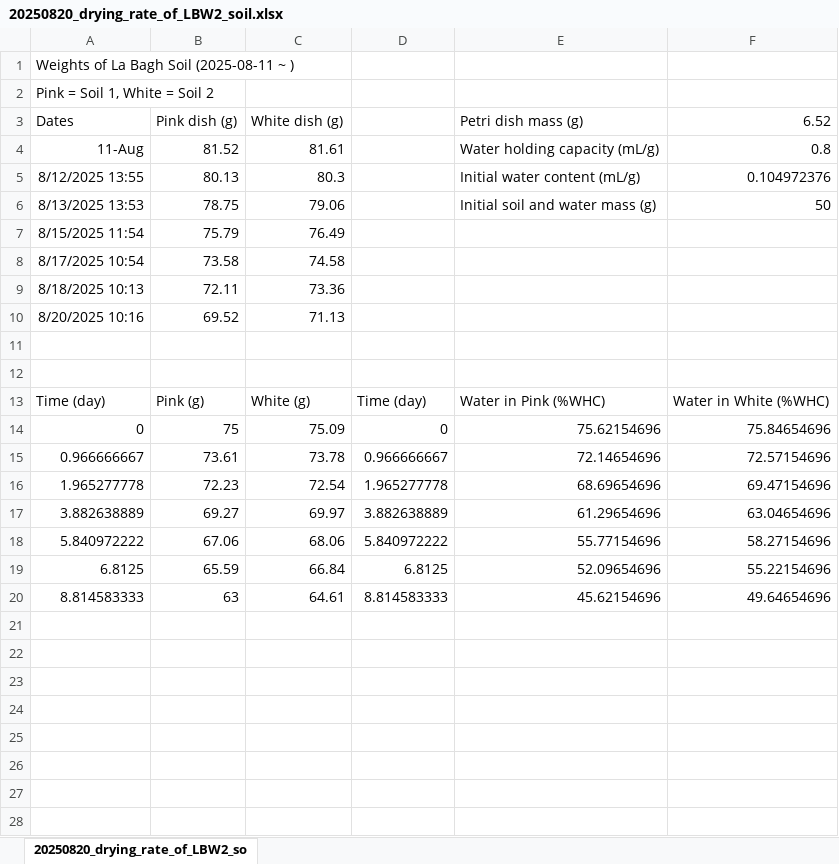
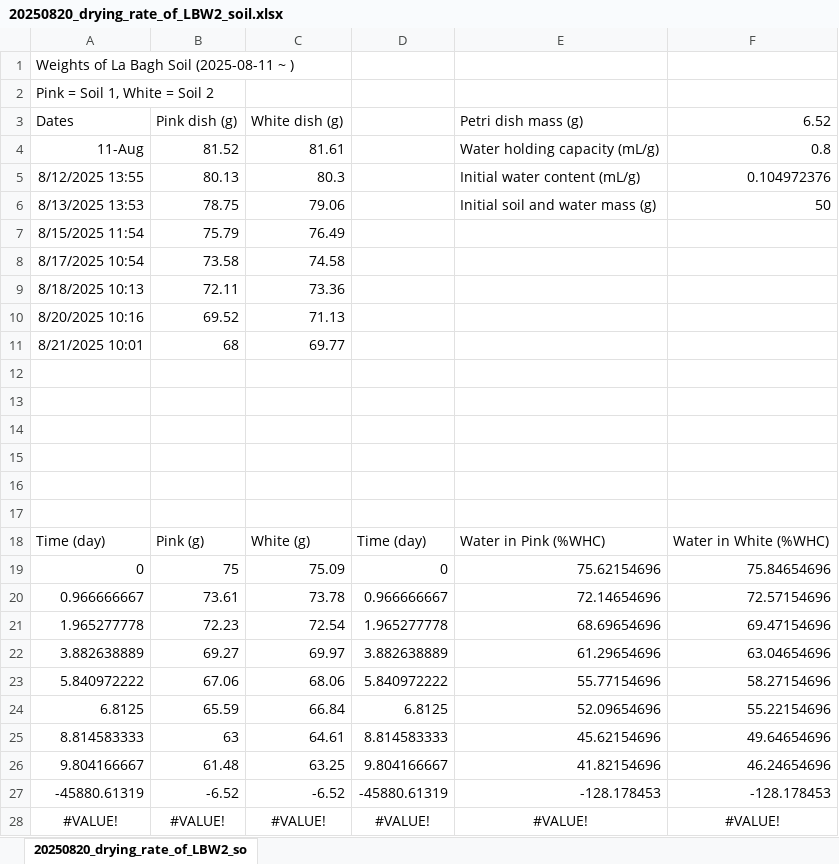
Before and after one commit to ikchangcho/cascade, an Excel workbook: 20250820_drying_rate_of_LBW2_soil.xlsx, sheet 20250820_drying_rate_of_LBW2_so, drawn as a sheet; values as stored, in another font and other column widths than the file's, no borders; the diff names each change by its address in the sheet, - before the commit and + after, or states it on an @@ line.

```diff
--- a/20250820_drying_rate_of_LBW2_soil.xlsx (sheet 20250820_drying_rate_of_LBW2_so)
+++ b/20250820_drying_rate_of_LBW2_soil.xlsx (sheet 20250820_drying_rate_of_LBW2_so)
+row 11: 8/21/2025 10:01 | 68 | 69.77
+row 12: (empty)
+row 13: (empty)
+row 14: (empty)
+row 15: (empty)
+row 26: 9.804166667 | 61.48 | 63.25 | 9.804166667 | 41.82154696 | 46.24654696
+row 27: -45880.61319 | -6.52 | -6.52 | -45880.61319 | -128.178453 | -128.178453
+row 28: #VALUE! | #VALUE! | #VALUE! | #VALUE! | #VALUE! | #VALUE!
```
Also changed, not shown: formulas that keep their value, 1 other file.
